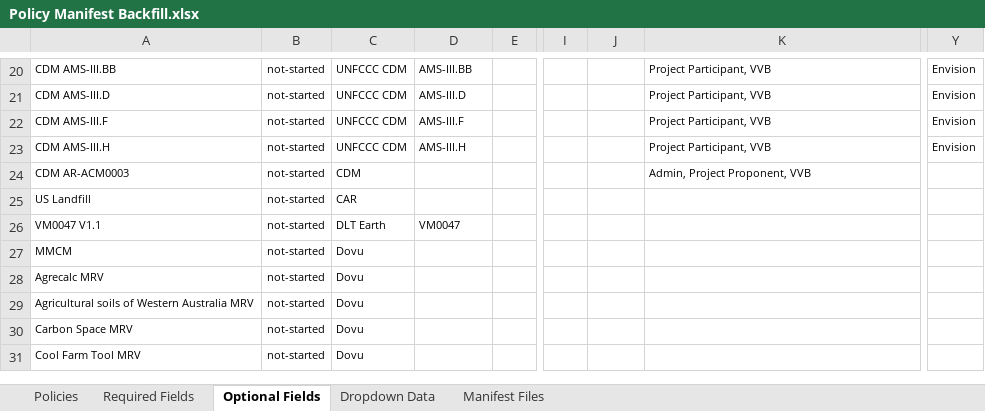
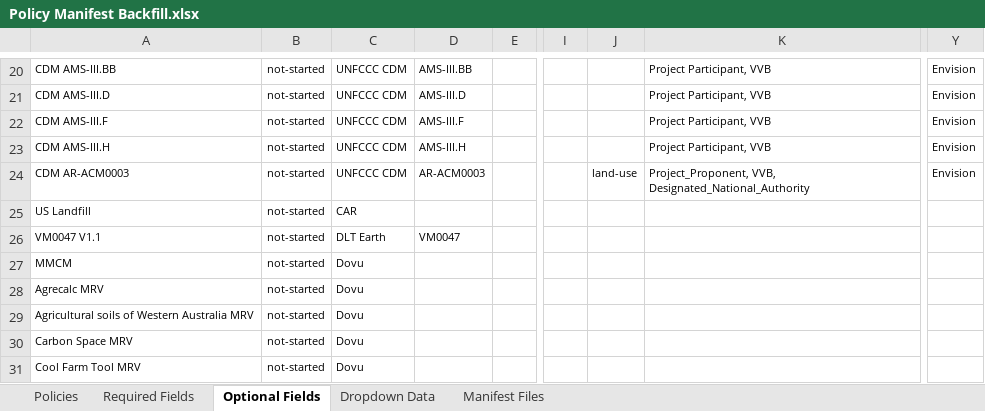
Before and after one commit to swidnikk/guardian, an Excel workbook: Methodology Library/Policy Manifest Backfill.xlsx, sheet Optional Fields, drawn as a sheet; only a part is shown, gaps mark what is left out; values as stored, in another font and other column widths than the file's, no borders; charts and pictures and table styles not drawn; the diff names each change by its address in the sheet, - before the commit and + after, or states it on an @@ line.

```diff
--- a/Methodology Library/Policy Manifest Backfill.xlsx (sheet Optional Fields)
+++ b/Methodology Library/Policy Manifest Backfill.xlsx (sheet Optional Fields)
-C24: CDM
+C24: UNFCCC CDM
-D24: (empty)
+D24: AR-ACM0003
-J24: (empty)
+J24: land-use
-K24: Admin, Project Proponent, VVB
+K24: Project_Proponent, VVB, Designated_National_Authority
-Y24: (empty)
+Y24: Envision
```
Also changed, not shown: sheet Required Fields, sheet Policies, 1 other file.
